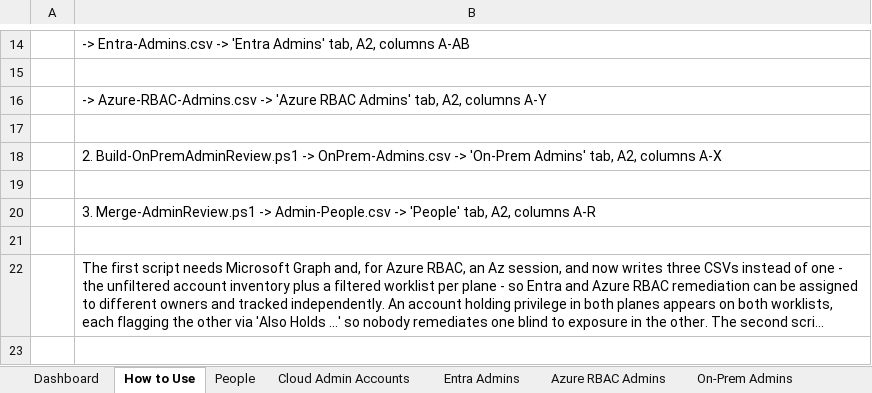
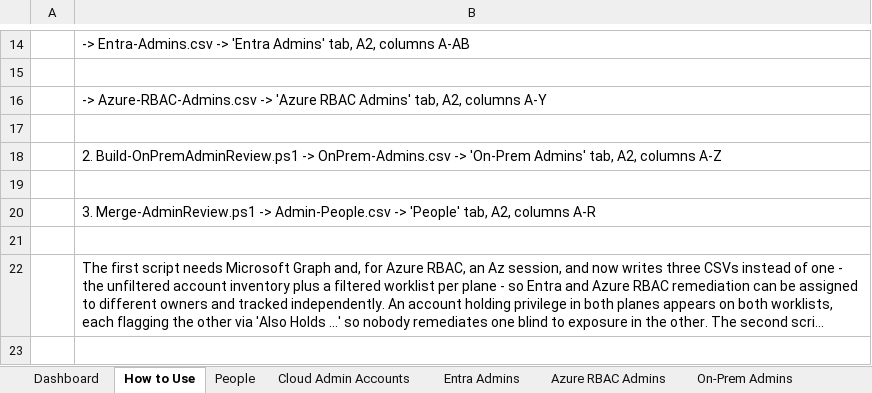
Before and after one commit to RiceTeaPrince/EntraScripts, an Excel workbook: Admin Audit/Privileged_Access_Review.xlsx, sheet How to Use, drawn as a sheet; only a part is shown, gaps mark what is left out; long unchanged cells end in …; values as stored, in another font and other column widths than the file's, no borders; the diff names each change by its address in the sheet, - before the commit and + after, or states it on an @@ line.

```diff
--- a/Admin Audit/Privileged_Access_Review.xlsx (sheet How to Use)
+++ b/Admin Audit/Privileged_Access_Review.xlsx (sheet How to Use)
-B18: …A2, columns A-X
+B18: …A2, columns A-Z
```
Also changed, not shown: sheet On-Prem Admins, sheet Dashboard.
